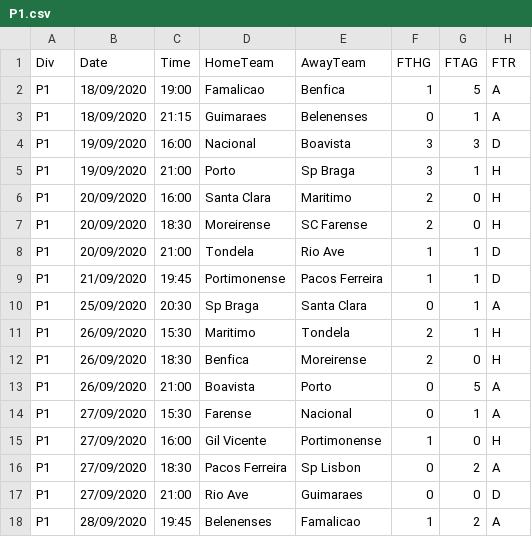
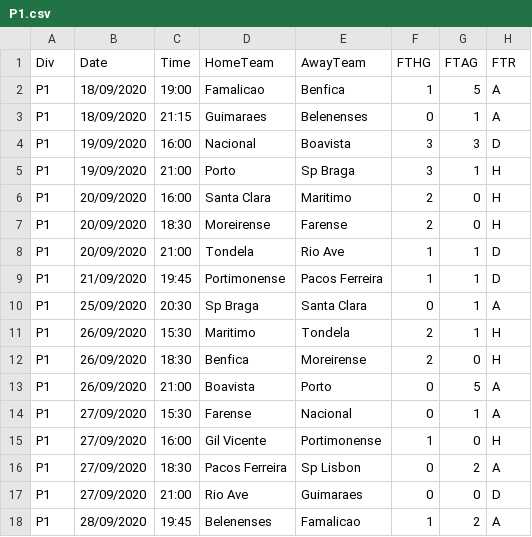
Before and after one commit to gitboyzorro5/FDAS, a CSV file: P1.csv, drawn as a sheet; only a part is shown; the diff names each change by its address in the sheet, - before the commit and + after, or states it on an @@ line.

```diff
--- a/P1.csv
+++ b/P1.csv
-E7 (AwayTeam): SC Farense
+E7 (AwayTeam): Farense
```
Also changed, not shown: F2.csv, I1.csv, 13 other files.
